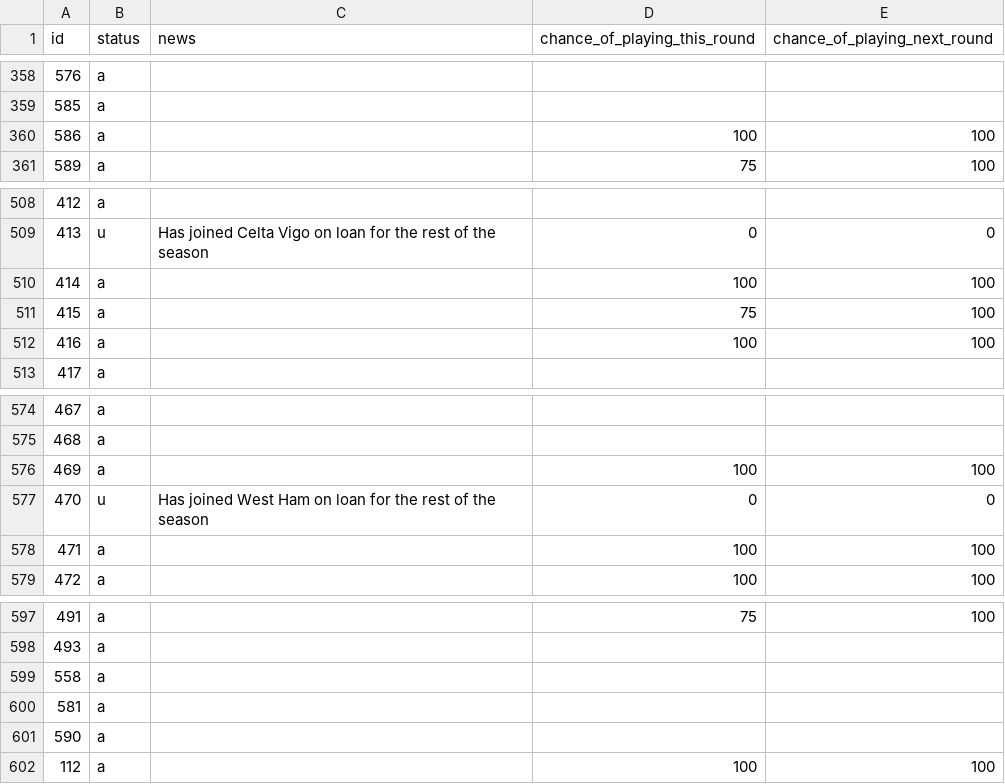
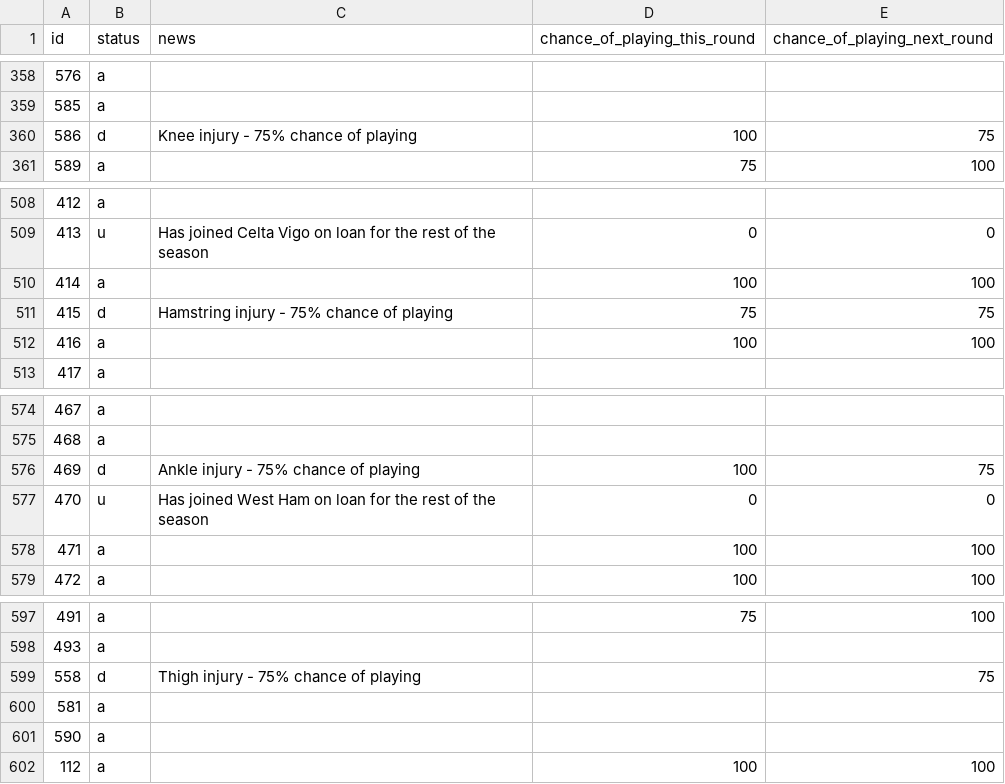
Before and after one commit to Niceiyke/fantasy-football-manager-data, a CSV file: data/2026-27/gws/status11.csv, drawn as a sheet; only a part is shown, gaps mark what is left out; the diff covers the shown part only.

```diff
--- a/data/2026-27/gws/status11.csv
+++ b/data/2026-27/gws/status11.csv
@@ -359,3 +359,3 @@ id,status,news,chance_of_playing_this_round,chance_of_playing_next_round
 585,a,,,
-586,a,,100,100
+586,d,Knee injury - 75% chance of playing,100,75
 589,a,,75,100
@@ -510,3 +510,3 @@ id,status,news,chance_of_playing_this_round,chance_of_playing_next_round
 414,a,,100,100
-415,a,,75,100
+415,d,Hamstring injury - 75% chance of playing,75,75
 416,a,,100,100
@@ -575,3 +575,3 @@ id,status,news,chance_of_playing_this_round,chance_of_playing_next_round
 468,a,,,
-469,a,,100,100
+469,d,Ankle injury - 75% chance of playing,100,75
 470,u,Has joined West Ham on loan for the rest of the season,0,0
@@ -598,3 +598,3 @@ id,status,news,chance_of_playing_this_round,chance_of_playing_next_round
 493,a,,,
-558,a,,,
+558,d,Thigh injury - 75% chance of playing,,75
 581,a,,,
```
Also changed, not shown: 18 edited cells elsewhere in this file, data/2026-27/gws/ownership11.csv, data/2026-27/gws/xP11.csv.
